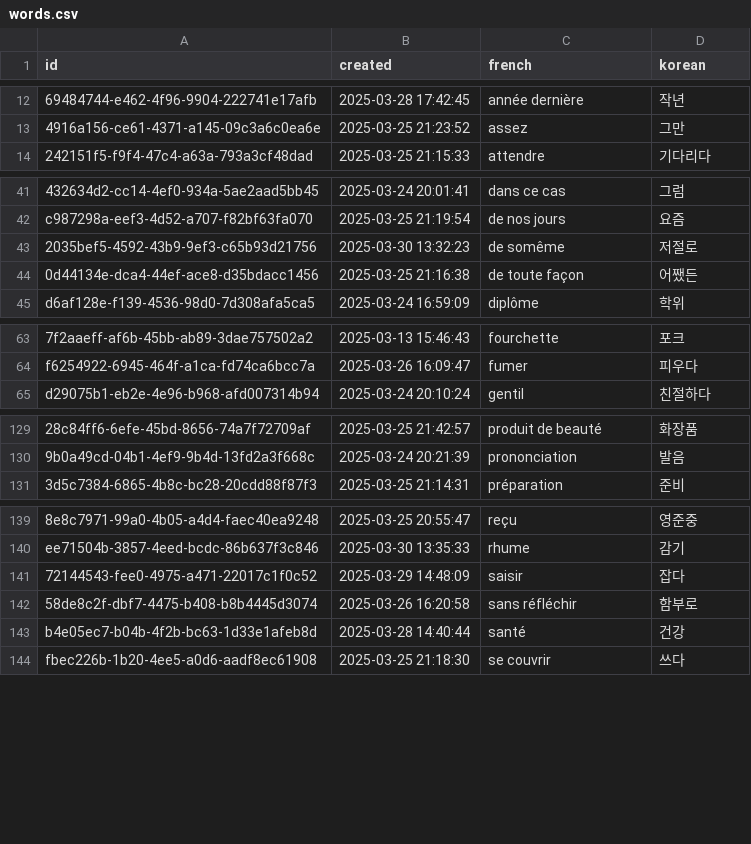
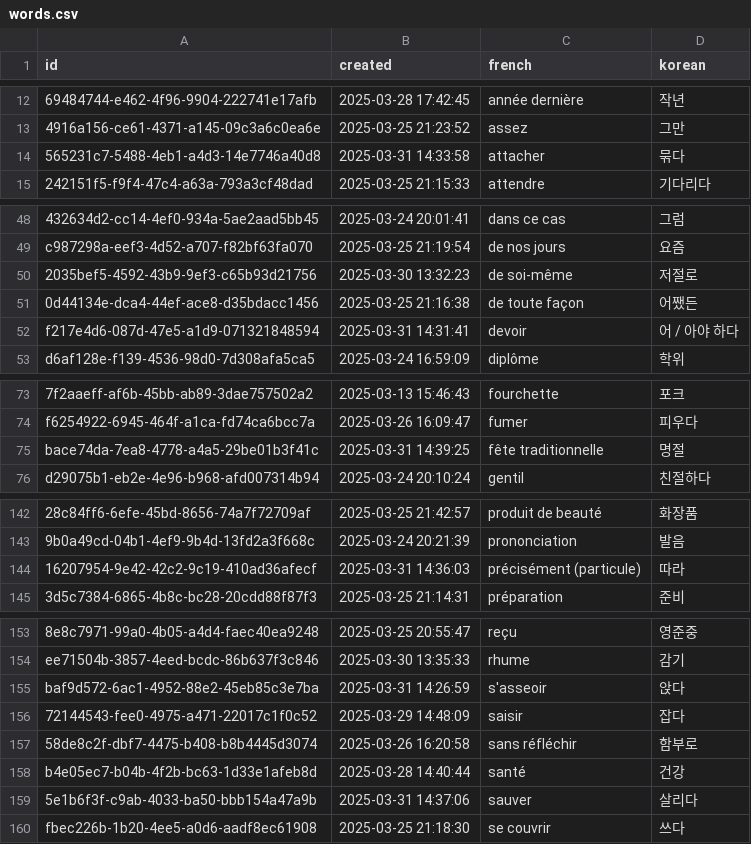
Before and after one commit to oliLamRou/flashCard_django, a CSV file: words.csv, drawn as a sheet; only a part is shown, gaps mark what is left out; addresses are those after the commit; the diff covers the shown part only; the diff names each change by its address in the sheet, - before the commit and + after, or states it on an @@ line.

```diff
--- a/words.csv
+++ b/words.csv
+row 14: 565231c7-5488-4eb1-a4d3-14e7746a40d8 | 2025-03-31 14:33:58 | attacher | 묶다
-C50 (french): de somême
+C50 (french): de soi-même
+row 52: f217e4d6-087d-47e5-a1d9-071321848594 | 2025-03-31 14:31:41 | devoir | 어 / 아야 하다
+row 75: bace74da-7ea8-4778-a4a5-29be01b3f41c | 2025-03-31 14:39:25 | fête traditionnelle | 명절
+row 144: 16207954-9e42-42c2-9c19-410ad36afecf | 2025-03-31 14:36:03 | précisément (particule) | 따라
+row 155: baf9d572-6ac1-4952-88e2-45eb85c3e7ba | 2025-03-31 14:26:59 | s'asseoir | 앉다
+row 159: 5e1b6f3f-c9ab-4033-ba50-bbb154a47a9b | 2025-03-31 14:37:06 | sauver | 살리다
```
Also changed, not shown: 12 added rows and 8 moved rows elsewhere in this file, user.csv, 1 other file.
